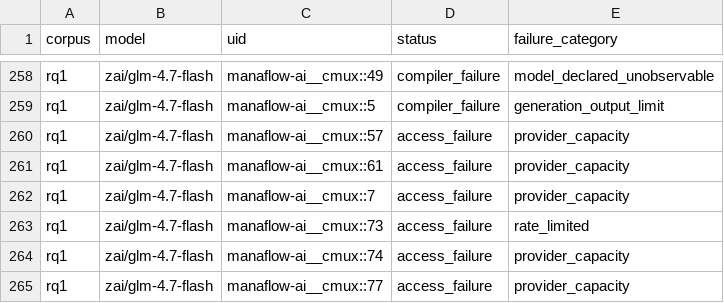
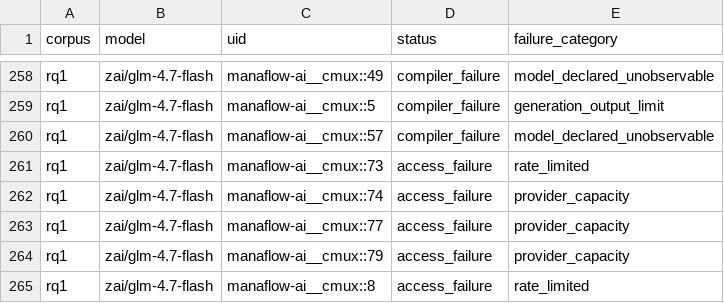
Before and after one commit to eunomia-bpf/ActPlane, a CSV file: docs/empirical-study/translation-models/failures.csv, drawn as a sheet; only a part is shown, gaps mark what is left out; the shorter side is filled out with more unchanged rows.

```diff
--- a/docs/empirical-study/translation-models/failures.csv
+++ b/docs/empirical-study/translation-models/failures.csv
@@ -259,5 +259,3 @@ rq1,zai/glm-4.7-flash,manaflow-ai__cmux::49,compiler_failure,model_declared_unob
 rq1,zai/glm-4.7-flash,manaflow-ai__cmux::5,compiler_failure,generation_output_limit
-rq1,zai/glm-4.7-flash,manaflow-ai__cmux::57,access_failure,provider_capacity
-rq1,zai/glm-4.7-flash,manaflow-ai__cmux::61,access_failure,provider_capacity
-rq1,zai/glm-4.7-flash,manaflow-ai__cmux::7,access_failure,provider_capacity
+rq1,zai/glm-4.7-flash,manaflow-ai__cmux::57,compiler_failure,model_declared_unobservable
 rq1,zai/glm-4.7-flash,manaflow-ai__cmux::73,access_failure,rate_limited
```
Also changed, not shown: docs/empirical-study/translation-models/failure-counts.csv, docs/empirical-study/translation-models/summary.csv, 4 other files.
